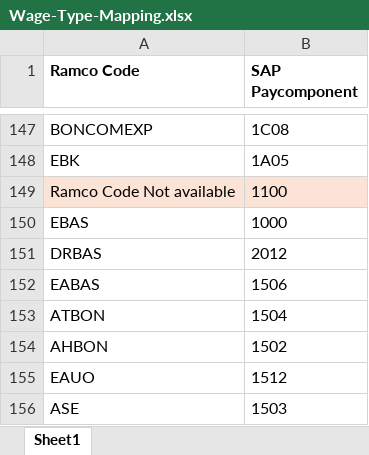
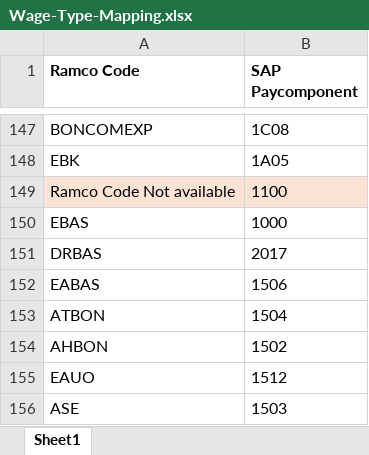
Before and after one commit to nodestotech/PayCompute-Pro, an Excel workbook: Wage-Type-Mapping.xlsx, sheet Sheet1, drawn as a sheet; only a part is shown, gaps mark what is left out; values as stored, in another font and other column widths than the file's, no borders; conditional formats not drawn; the diff names each change by its address in the sheet, - before the commit and + after, or states it on an @@ line.

Commit message:
Add files via upload

```diff
--- a/Wage-Type-Mapping.xlsx (sheet Sheet1)
+++ b/Wage-Type-Mapping.xlsx (sheet Sheet1)
-B151 (SAP Paycomponent): 2012
+B151 (SAP Paycomponent): 2017
```
